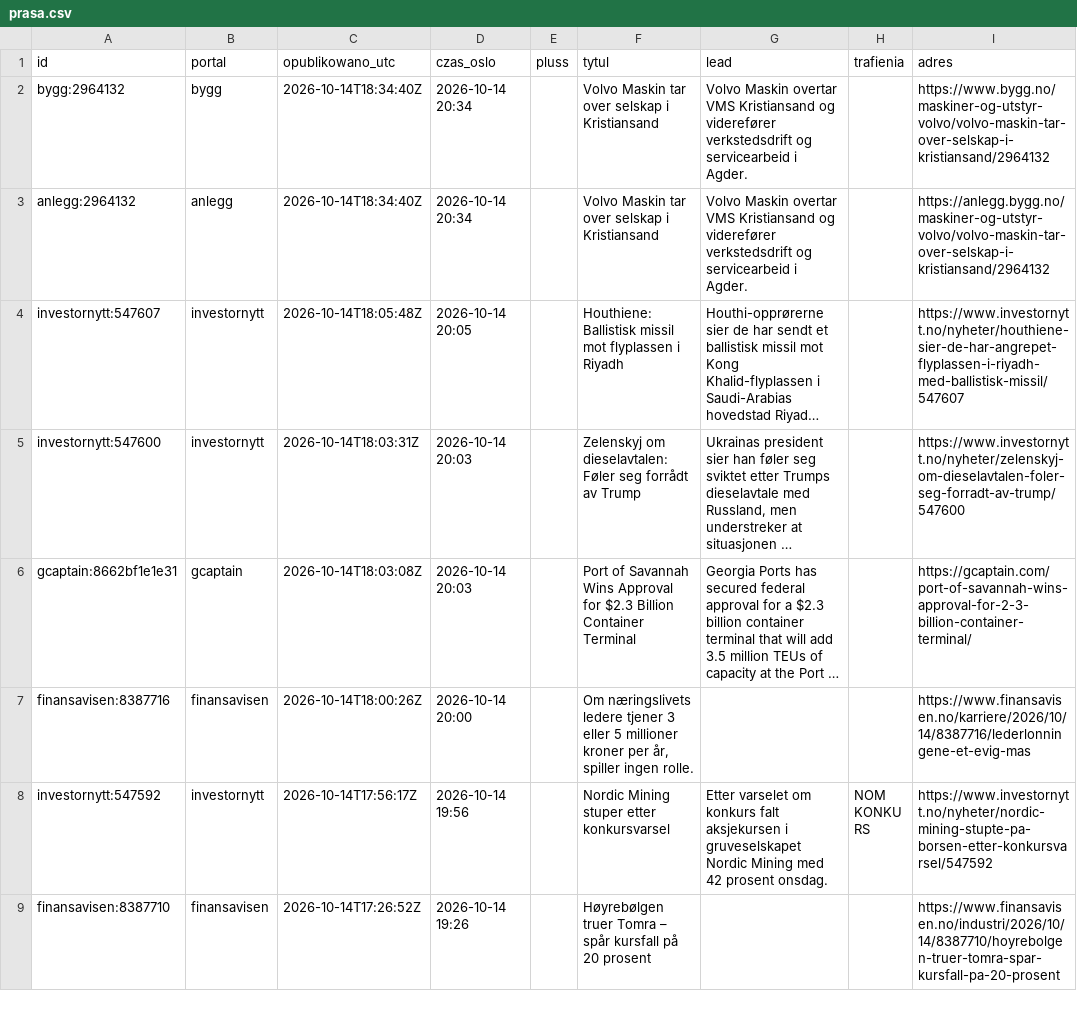
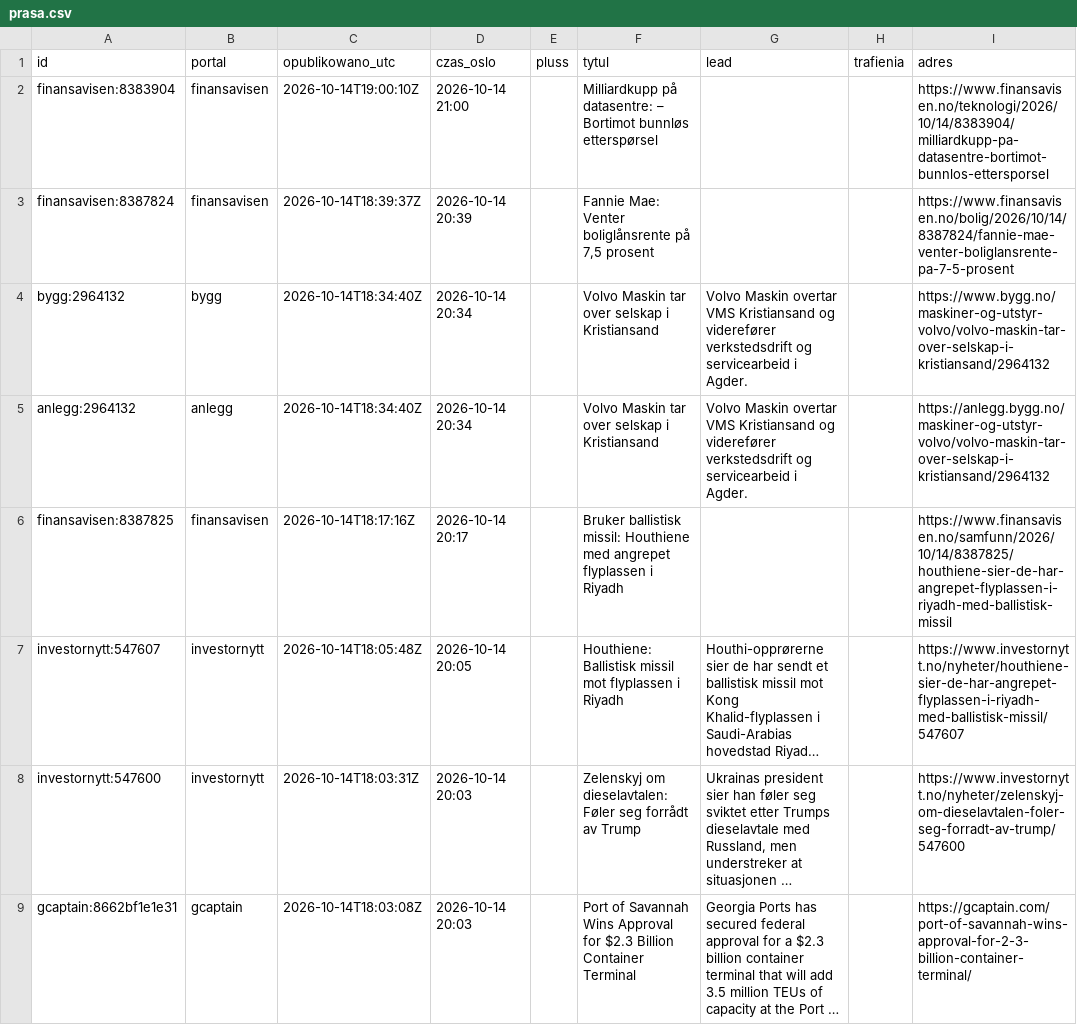
Before and after one commit to Kozienice/oslo-bors-dane-, a CSV file: data/prasa.csv, drawn as a sheet; only a part is shown; the shorter side is filled out with more unchanged rows; long unchanged cells end in …; the diff names each change by its address in the sheet, - before the commit and + after, or states it on an @@ line.

```diff
--- a/data/prasa.csv
+++ b/data/prasa.csv
+row 2: finansavisen:8383904 | finansavisen | 2026-10-14T19:00:10Z | 2026-10-14 21:00 |  | Milliardkupp på datasentre: – Bortimot bunnløs etterspørsel |  |  | https://www.finansavisen.no/teknologi/2026/10/14/8383904/milliardkupp-pa-datasentre-bortimot-bunnlos-ettersporsel
+row 3: finansavisen:8387824 | finansavisen | 2026-10-14T18:39:37Z | 2026-10-14 20:39 |  | Fannie Mae: Venter boliglånsrente på 7,5 prosent |  |  | https://www.finansavisen.no/bolig/2026/10/14/8387824/fannie-mae-venter-boliglansrente-pa-7-5-prosent
+row 6: finansavisen:8387825 | finansavisen | 2026-10-14T18:17:16Z | 2026-10-14 20:17 |  | Bruker ballistisk missil: Houthiene med angrepet flyplassen i Riyadh |  |  | https://www.finansavisen.no/samfunn/2026/10/14/8387825/houthiene-sier-de-har-angrepet-flyplassen-i-riyadh-med-ballistisk-missil
```
Also changed, not shown: data/kursy.csv, data/rekomendacje.csv, 50 other files.
